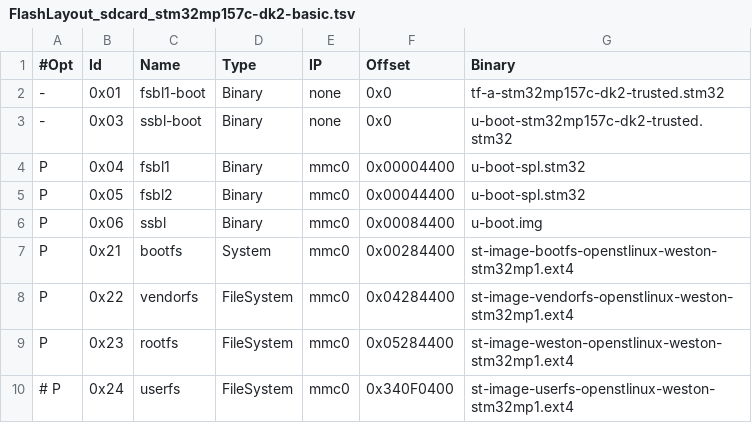
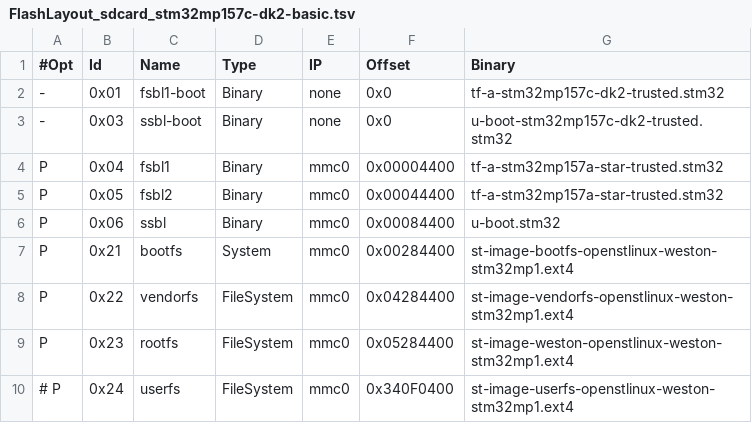
Before and after one commit to Embedfire/ebf-image-builder, a TSV file: tools/hwpack/FlashLayout_sdcard_stm32mp157c-dk2-basic.tsv, drawn as a sheet.

```diff
--- a/tools/hwpack/FlashLayout_sdcard_stm32mp157c-dk2-basic.tsv
+++ b/tools/hwpack/FlashLayout_sdcard_stm32mp157c-dk2-basic.tsv
@@ -3,5 +3,5 @@
 -	0x03	ssbl-boot	Binary	none	0x0	u-boot-stm32mp157c-dk2-trusted.stm32
-P	0x04	fsbl1	Binary	mmc0	0x00004400	u-boot-spl.stm32
-P	0x05	fsbl2	Binary	mmc0	0x00044400	u-boot-spl.stm32
-P	0x06	ssbl	Binary	mmc0	0x00084400	u-boot.img
+P	0x04	fsbl1	Binary	mmc0	0x00004400	tf-a-stm32mp157a-star-trusted.stm32
+P	0x05	fsbl2	Binary	mmc0	0x00044400	tf-a-stm32mp157a-star-trusted.stm32
+P	0x06	ssbl	Binary	mmc0	0x00084400	u-boot.stm32
 P	0x21	bootfs	System	mmc0	0x00284400	st-image-bootfs-openstlinux-weston-stm32mp1.ext4
```
Also changed, not shown: 9 other files.
